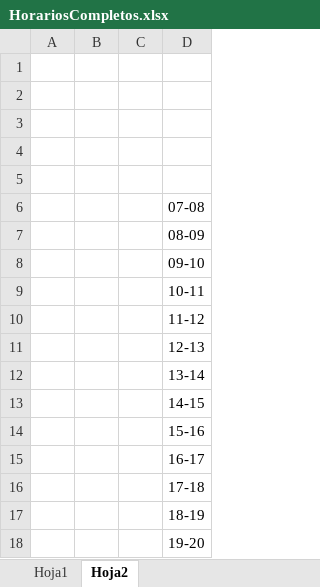
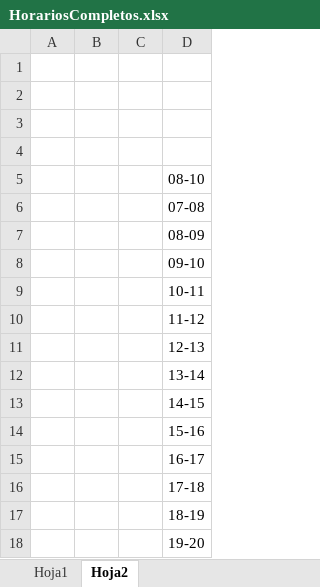
Before and after one commit to EDanielVallejoL/Integrador-Horarios, an Excel workbook: public/archivos/HorariosCompletos.xlsx, sheet Hoja2, drawn as a sheet; values as stored, in another font and other column widths than the file's, no borders; the diff names each change by its address in the sheet, - before the commit and + after, or states it on an @@ line.

```diff
--- a/public/archivos/HorariosCompletos.xlsx (sheet Hoja2)
+++ b/public/archivos/HorariosCompletos.xlsx (sheet Hoja2)
-D5: (empty)
+D5: 08-10
```
Also changed, not shown: sheet Hoja1, public/archivos/MPN.xlsx, 19 other files.
